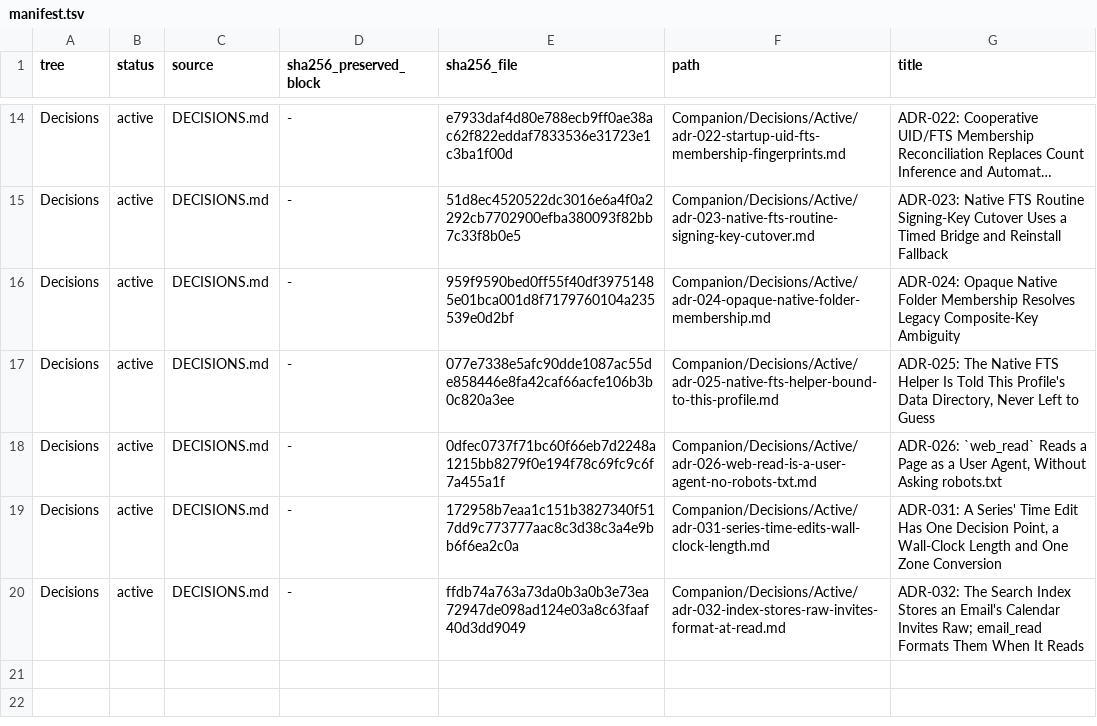
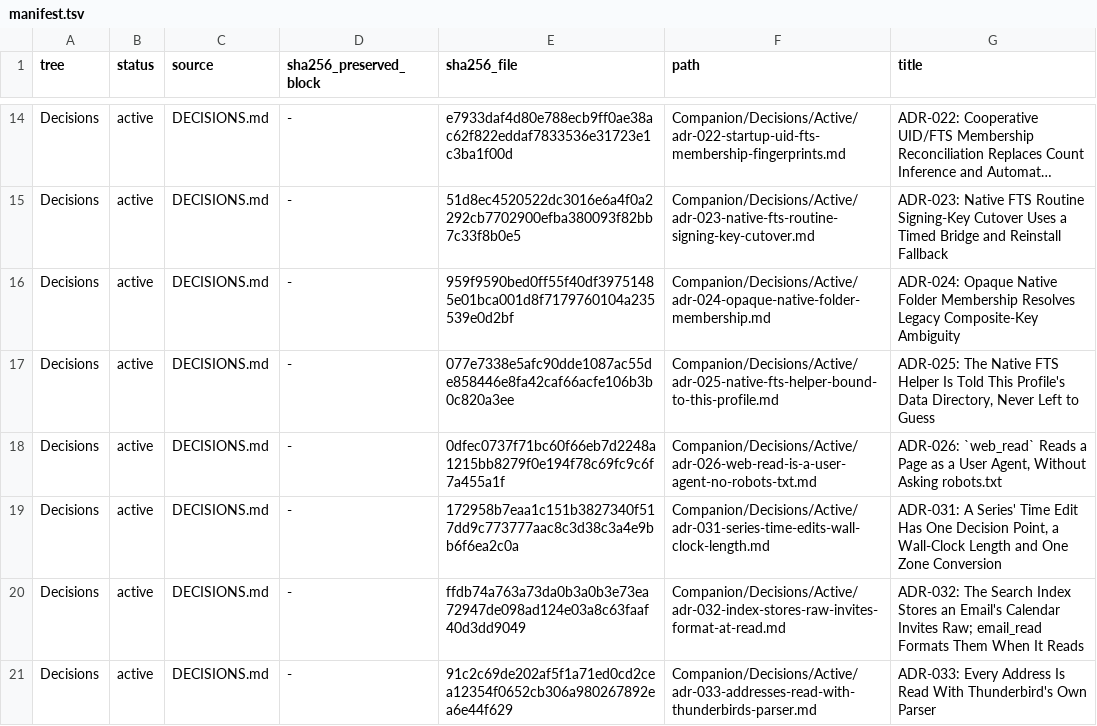
Before and after one commit to TabMail/tabmail-thunderbird, a TSV file: Companion/Decisions/manifest.tsv, drawn as a sheet; only a part is shown, gaps mark what is left out; long unchanged cells end in ….

Commit message:
Read every address with Thunderbird's own parser
The add-on now reads every From, To and Cc address with Thunderbird's own RFC 5322 parser instead of its own string code. Each author, recipients and ccList entry is read with browser.messengerUtilities.parseMailboxString (senderFilter.parseMailboxes), and the threadMessages experiment names a sender with MailServices.headerParser.parseEncodedHeaderW on the message's raw From value. A display name can hold any text, angle brackets, commas and @ included, and is never read as an address.

Covered readers: the summary's Cc status (the Cc claim and the To/From suppress), isInternalSender, no-reply detection, the reply-all defaults (name and address of each recipient), and the thread view's sender name (the experiment and the bubble). The hand-written scanner in senderFilter.js, its length caps and the prefilter's regex copy are deleted. classifyRecipientStatus is now pure over parsed addresses, and computeRecipientStatus parses nothing when the receiving account has no address.

Behaviour change: the To/From suppress matches only a mailbox's own address, no longer an address that appears only inside a display name. A wrong suppress only omits the hint.

Tests build each entry from a raw header the way Thunderbird does, with Thunderbird's JSMime vendored unmodified under test/vendor/jsmime (MIT, tests only, revision in its README; test/ is not packaged). Every header the tests use parses the same with that revision and with the Thunderbird 145 file. ADR-033 records the decision.

Verification: syntax checks only at this commit; the final commit of this change records the test results.
Signed-off-by: Kwang Moo Yi <kmyi@tabmail.ai>

```diff
--- a/Companion/Decisions/manifest.tsv
+++ b/Companion/Decisions/manifest.tsv
@@ -20 +20,2 @@ Decisions	active	DECISIONS.md	-	172958b7eaa1c151b3827340f517dd9c773777aac8c3d38c
 Decisions	active	DECISIONS.md	-	ffdb74a763a73da0b3a0b3e73ea72947de098ad124e03a8c63faaf40d3dd9049	Companion/Decisions/Active/adr-032-index-stores-raw-invites-format-at-read.md	ADR-032: The Search Index Stores an Email's Calendar Invites Raw; email_read Formats Them When It Reads
+Decisions	active	DECISIONS.md	-	91c2c69de202af5f1a71ed0cd2cea12354f0652cb306a980267892ea6e44f629	Companion/Decisions/Active/adr-033-addresses-read-with-thunderbirds-parser.md	ADR-033: Every Address Is Read With Thunderbird's Own Parser
```
Also changed, not shown: Companion/Memory/manifest.tsv, 25 other files.
